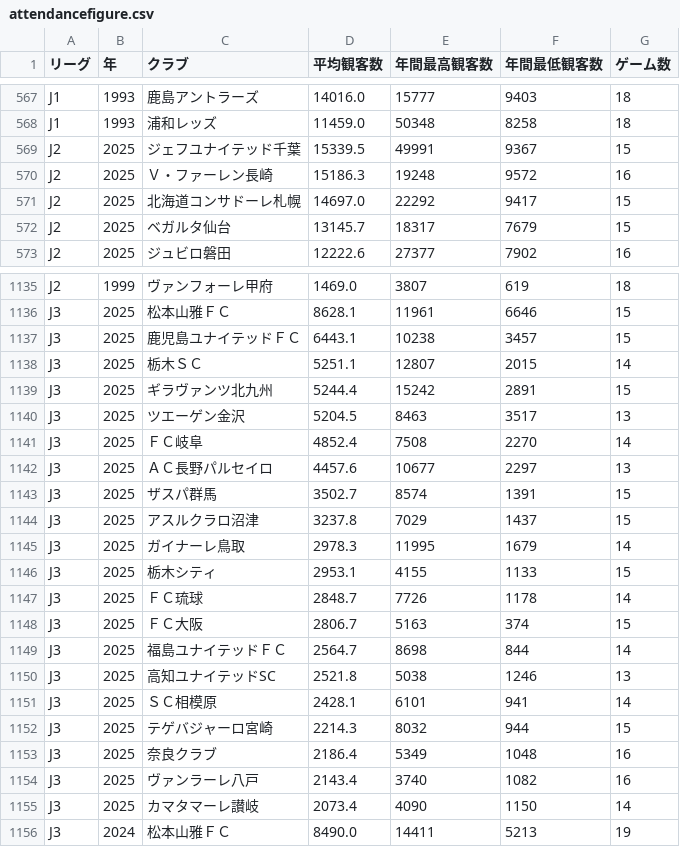
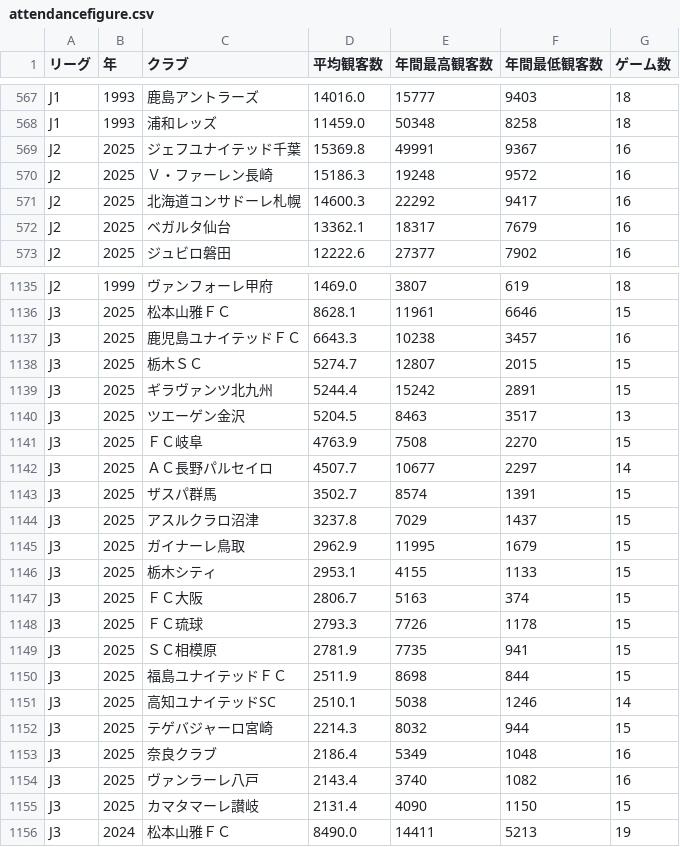
Before and after one commit to jleague-big-club/jleague-big-club, a CSV file: data/attendancefigure.csv, drawn as a sheet; only a part is shown, gaps mark what is left out; the diff covers the shown part only.

```diff
--- a/data/attendancefigure.csv
+++ b/data/attendancefigure.csv
@@ -568,6 +568,6 @@ J1,1993,鹿島アントラーズ,14016.0,15777,9403,18
 J1,1993,浦和レッズ,11459.0,50348,8258,18
-J2,2025,ジェフユナイテッド千葉,15339.5,49991,9367,15
+J2,2025,ジェフユナイテッド千葉,15369.8,49991,9367,16
 J2,2025,Ｖ・ファーレン長崎,15186.3,19248,9572,16
-J2,2025,北海道コンサドーレ札幌,14697.0,22292,9417,15
-J2,2025,ベガルタ仙台,13145.7,18317,7679,15
+J2,2025,北海道コンサドーレ札幌,14600.3,22292,9417,16
+J2,2025,ベガルタ仙台,13362.1,18317,7679,16
 J2,2025,ジュビロ磐田,12222.6,27377,7902,16
@@ -1136,17 +1136,17 @@ J2,1999,ヴァンフォーレ甲府,1469.0,3807,619,18
 J3,2025,松本山雅ＦＣ,8628.1,11961,6646,15
-J3,2025,鹿児島ユナイテッドＦＣ,6443.1,10238,3457,15
-J3,2025,栃木ＳＣ,5251.1,12807,2015,14
+J3,2025,鹿児島ユナイテッドＦＣ,6643.3,10238,3457,16
+J3,2025,栃木ＳＣ,5274.7,12807,2015,15
 J3,2025,ギラヴァンツ北九州,5244.4,15242,2891,15
 J3,2025,ツエーゲン金沢,5204.5,8463,3517,13
-J3,2025,ＦＣ岐阜,4852.4,7508,2270,14
-J3,2025,ＡＣ長野パルセイロ,4457.6,10677,2297,13
+J3,2025,ＦＣ岐阜,4763.9,7508,2270,15
+J3,2025,ＡＣ長野パルセイロ,4507.7,10677,2297,14
 J3,2025,ザスパ群馬,3502.7,8574,1391,15
 J3,2025,アスルクラロ沼津,3237.8,7029,1437,15
-J3,2025,ガイナーレ鳥取,2978.3,11995,1679,14
+J3,2025,ガイナーレ鳥取,2962.9,11995,1679,15
 J3,2025,栃木シティ,2953.1,4155,1133,15
-J3,2025,ＦＣ琉球,2848.7,7726,1178,14
 J3,2025,ＦＣ大阪,2806.7,5163,374,15
-J3,2025,福島ユナイテッドＦＣ,2564.7,8698,844,14
-J3,2025,高知ユナイテッドSC,2521.8,5038,1246,13
-J3,2025,ＳＣ相模原,2428.1,6101,941,14
+J3,2025,ＦＣ琉球,2793.3,7726,1178,15
+J3,2025,ＳＣ相模原,2781.9,7735,941,15
+J3,2025,福島ユナイテッドＦＣ,2511.9,8698,844,15
+J3,2025,高知ユナイテッドSC,2510.1,5038,1246,14
 J3,2025,テゲバジャーロ宮崎,2214.3,8032,944,15
@@ -1154,3 +1154,3 @@ J3,2025,奈良クラブ,2186.4,5349,1048,16
 J3,2025,ヴァンラーレ八戸,2143.4,3740,1082,16
-J3,2025,カマタマーレ讃岐,2073.4,4090,1150,14
+J3,2025,カマタマーレ讃岐,2131.4,4090,1150,15
 J3,2024,松本山雅ＦＣ,8490.0,14411,5213,19
```
Also changed, not shown: 34 edited cells elsewhere in this file, data/5league-rankings.csv, 1 other file.
